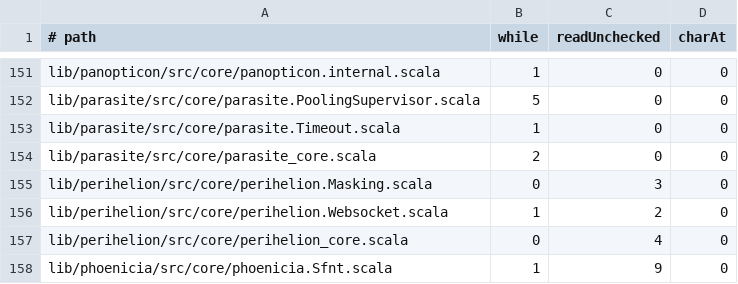
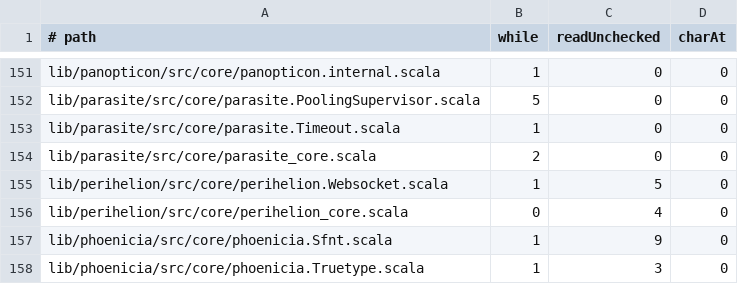
Before and after one commit to propensive/soundness, a TSV file: etc/while-baseline.tsv, drawn as a sheet; only a part is shown, gaps mark what is left out; the shorter side is filled out with more unchanged rows.

```diff
--- a/etc/while-baseline.tsv
+++ b/etc/while-baseline.tsv
@@ -154,4 +154,3 @@ lib/parasite/src/core/parasite.Timeout.scala	1	0	0
 lib/parasite/src/core/parasite_core.scala	2	0	0
-lib/perihelion/src/core/perihelion.Masking.scala	0	3	0
-lib/perihelion/src/core/perihelion.Websocket.scala	1	2	0
+lib/perihelion/src/core/perihelion.Websocket.scala	1	5	0
 lib/perihelion/src/core/perihelion_core.scala	0	4	0
```
Also changed, not shown: 27 other files.
